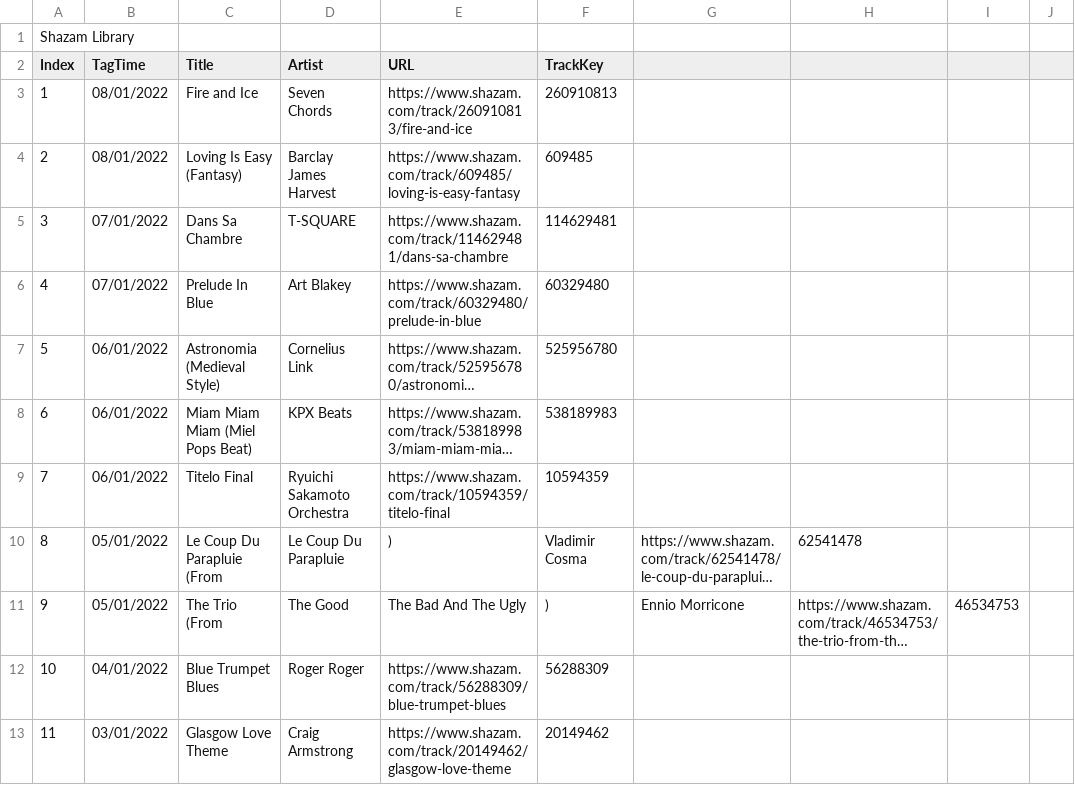
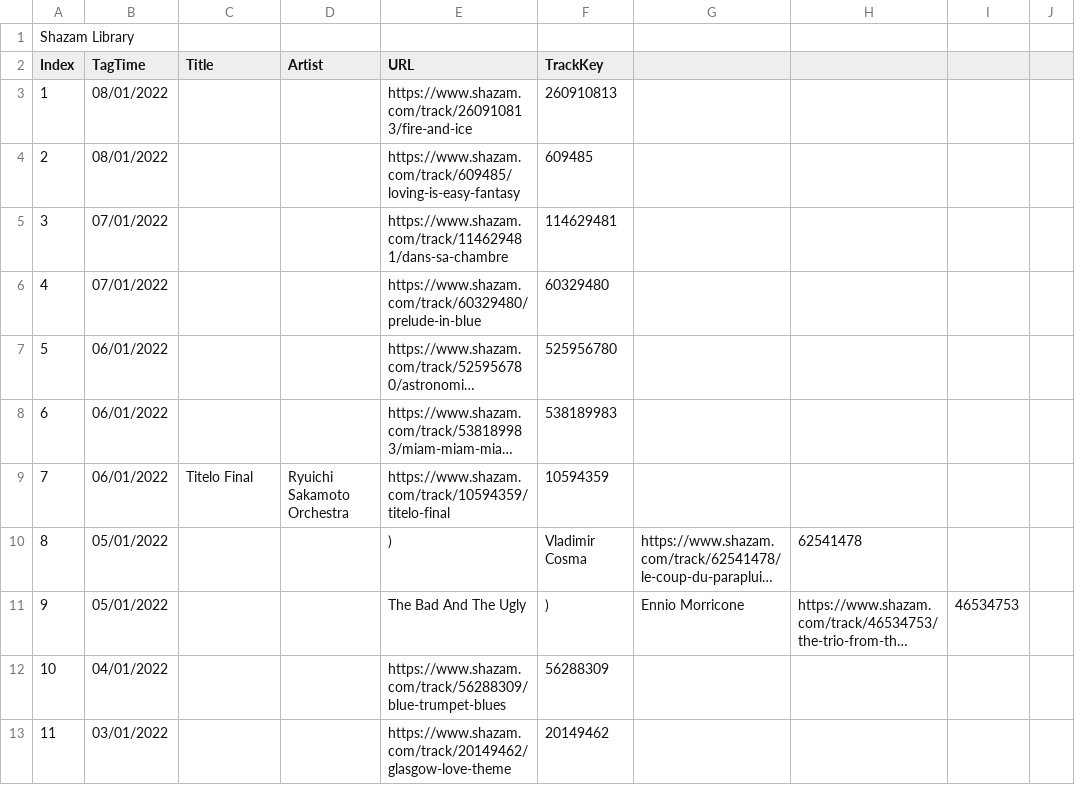
Before and after one commit to Mister-Blue-Sky/The-great-gig-in-the-sky---Musico-Tempo---V1, a CSV file: hey.csv, drawn as a sheet; only a part is shown; long unchanged cells end in …; the diff covers the shown part only; the diff names each change by its address in the sheet, - before the commit and + after, or states it on an @@ line.

```diff
--- a/hey.csv
+++ b/hey.csv
-C3 (Title): Fire and Ice
+C3 (Title): (empty)
-D3 (Artist): Seven Chords
+D3 (Artist): (empty)
-C4 (Title): Loving Is Easy (Fantasy)
+C4 (Title): (empty)
-D4 (Artist): Barclay James Harvest
+D4 (Artist): (empty)
-C5 (Title): Dans Sa Chambre
+C5 (Title): (empty)
-D5 (Artist): T-SQUARE
+D5 (Artist): (empty)
-C6 (Title): Prelude In Blue
+C6 (Title): (empty)
-D6 (Artist): Art Blakey
+D6 (Artist): (empty)
-C7 (Title): Astronomia (Medieval Style)
+C7 (Title): (empty)
-D7 (Artist): Cornelius Link
+D7 (Artist): (empty)
-C8 (Title): Miam Miam Miam (Miel Pops Beat)
+C8 (Title): (empty)
-D8 (Artist): KPX Beats
+D8 (Artist): (empty)
-C10 (Title): Le Coup Du Parapluie (From
+C10 (Title): (empty)
-D10 (Artist): Le Coup Du Parapluie
+D10 (Artist): (empty)
-C11 (Title): The Trio (From
+C11 (Title): (empty)
-D11 (Artist): The Good
+D11 (Artist): (empty)
-C12 (Title): Blue Trumpet Blues
+C12 (Title): (empty)
-D12 (Artist): Roger Roger
+D12 (Artist): (empty)
-C13 (Title): Glasgow Love Theme
+C13 (Title): (empty)
-D13 (Artist): Craig Armstrong
+D13 (Artist): (empty)
```
Also changed, not shown: 62 edited cells elsewhere in this file, 46 other files.
